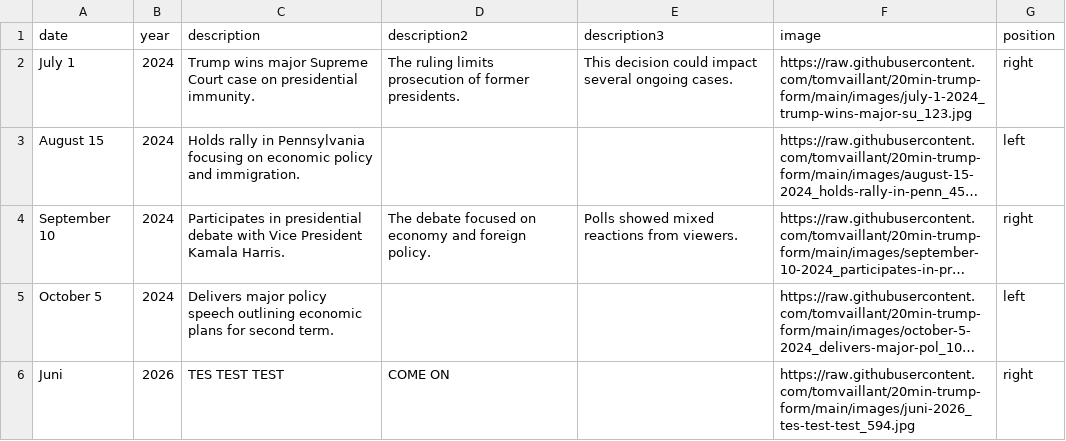
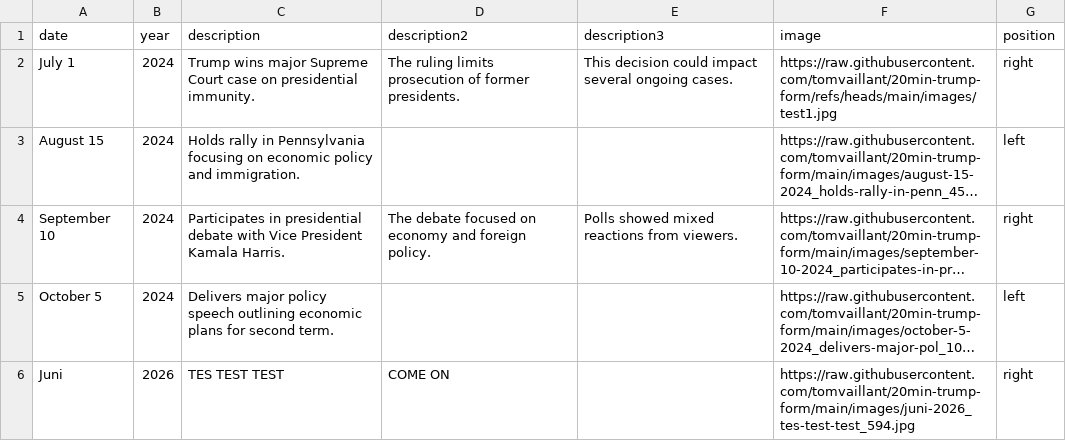
Before and after one commit to tomvaillant/20min-trump-form, a CSV file: timeline-data.csv, drawn as a sheet; long unchanged cells end in …; the diff names each change by its address in the sheet, - before the commit and + after, or states it on an @@ line.

Commit message:
Update timeline-data.csv

```diff
--- a/timeline-data.csv
+++ b/timeline-data.csv
-F2 (image): https://raw.githubusercontent.com/tomvaillant/20min-trump-form/main/images/july-1-2024_trump-wins-major-su_123.jpg
+F2 (image): https://raw.githubusercontent.com/tomvaillant/20min-trump-form/refs/heads/main/images/test1.jpg
```
